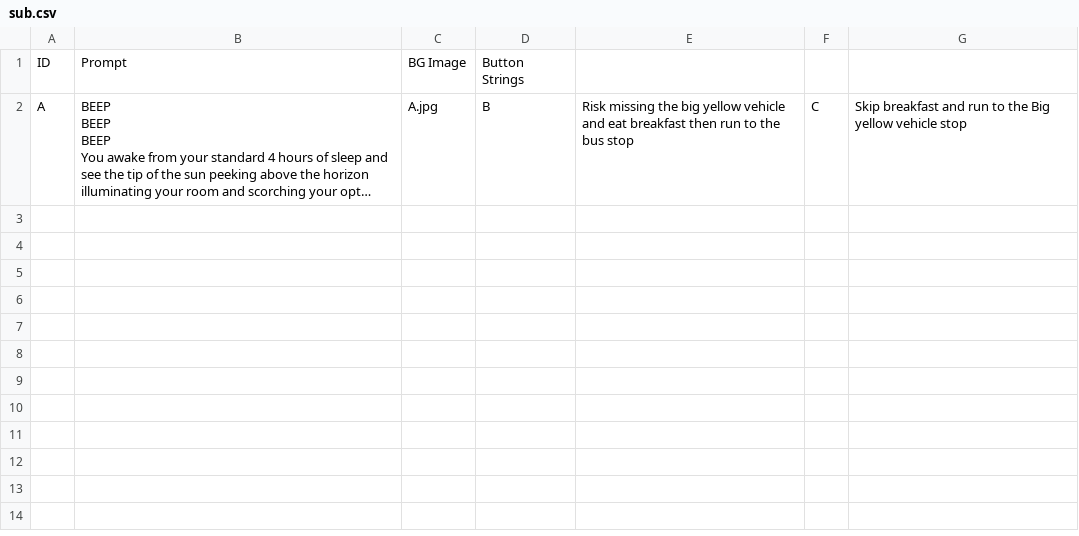
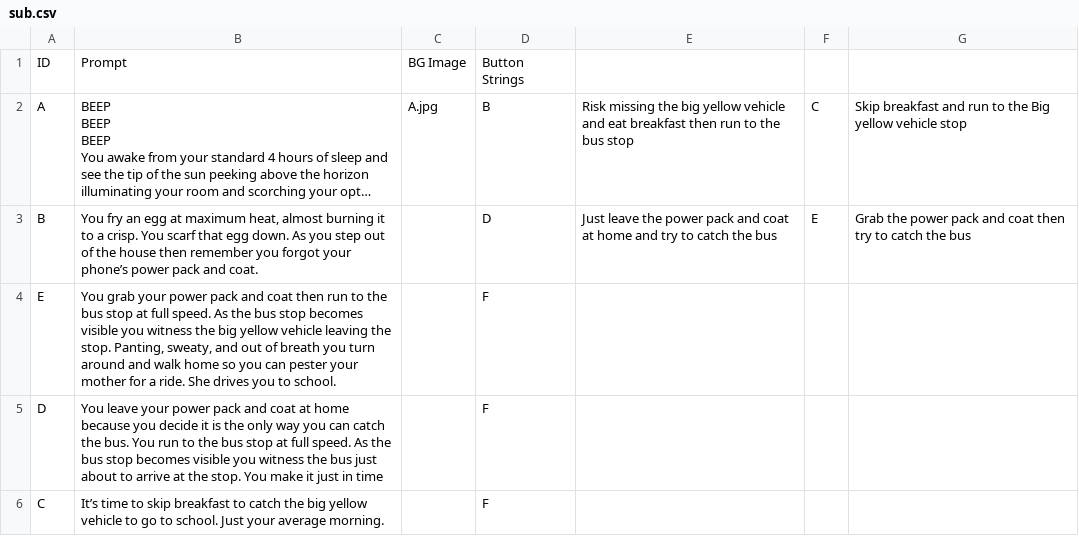
Before and after one commit to PMahar/Team-RPG, a CSV file: Team-RPG/sub.csv, drawn as a sheet; long unchanged cells end in …; the diff names each change by its address in the sheet, - before the commit and + after, or states it on an @@ line.

```diff
--- a/Team-RPG/sub.csv
+++ b/Team-RPG/sub.csv
+row 3: B | You fry an egg at maximum heat, almost burning it to a crisp. You scarf that egg down. As you step out of the house then remember you forgot your phone’s power pack and coat. |  | D | Just leave the power pack and coat at home and try to catch the bus | E | Grab the power pack and coat then try to catch the bus
+row 4: E | You grab your power pack and coat then run to the bus stop at full speed. As the bus stop becomes visible you witness the big yellow vehicle leaving the stop. Panting, sweaty, and out of breath you turn around and walk home so you can pester your mother for a ride. She drives you to school. |  | F
+row 5: D | You leave your power pack and coat at home because you decide it is the only way you can catch the bus. You run to the bus stop at full speed. As the bus stop becomes visible you witness the bus just about to arrive at the stop. You make it just in time |  | F
+row 6: C | It’s time to skip breakfast to catch the big yellow vehicle to go to school. Just your average morning. |  | F
```
Also changed, not shown: 9 other files.
